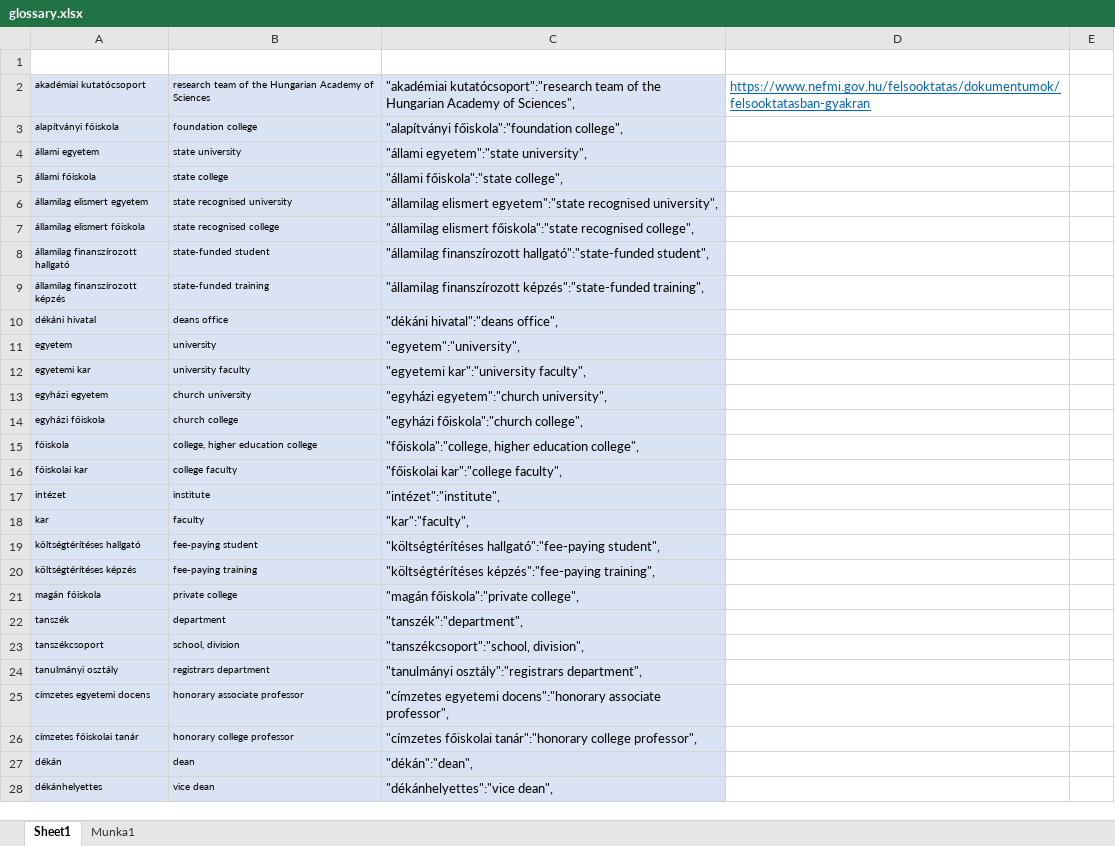
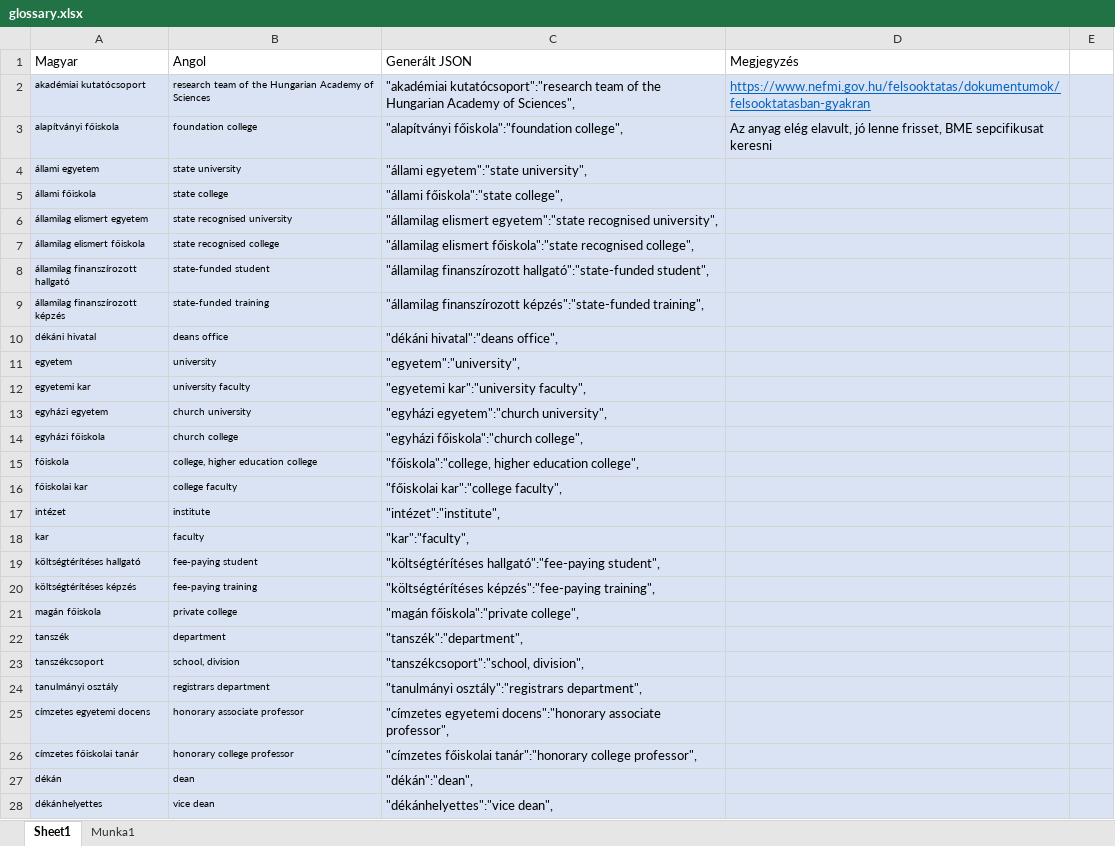
Before and after one commit to bmeaut/translation, an Excel workbook: glossary.xlsx, sheet Sheet1, drawn as a sheet; only a part is shown; values as stored, in another font and other column widths than the file's, no borders; the diff covers the shown part only; the diff names each change by its address in the sheet, - before the commit and + after, or states it on an @@ line.

```diff
--- a/glossary.xlsx (sheet Sheet1)
+++ b/glossary.xlsx (sheet Sheet1)
-row 1: (empty)
+row 1: Magyar | Angol | Generált JSON | Megjegyzés
-D2:E28 fill: none
+D2:E28 fill: #DAE3F3
-D3 (Megjegyzés): (empty)
+D3 (Megjegyzés): Az anyag elég elavult, jó lenne frisset, BME sepcifikusat keresni
```
Also changed, not shown: 1 removed row, 8 edited cells and cell formats elsewhere in this sheet, sheet Munka1, formulas that keep their value, 1 other file.
